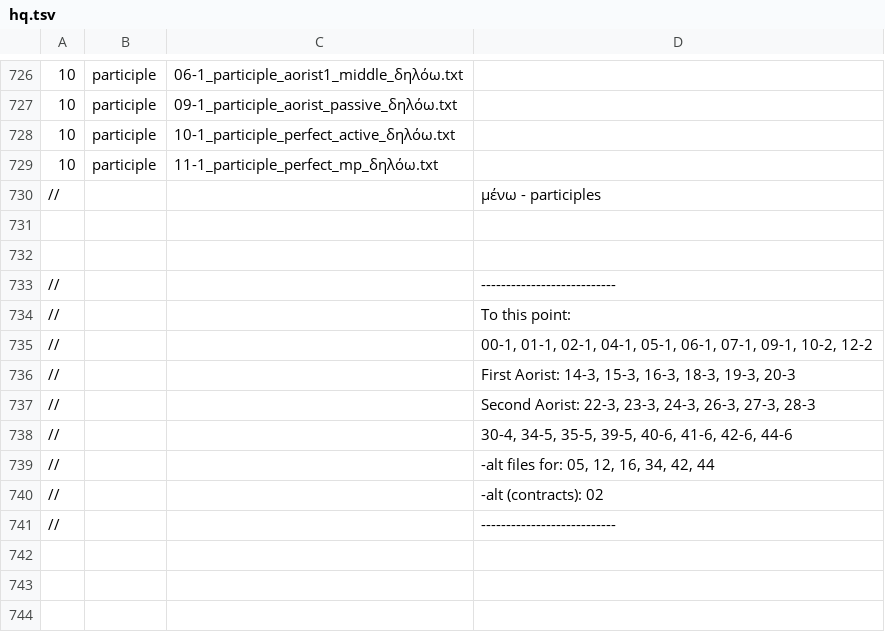
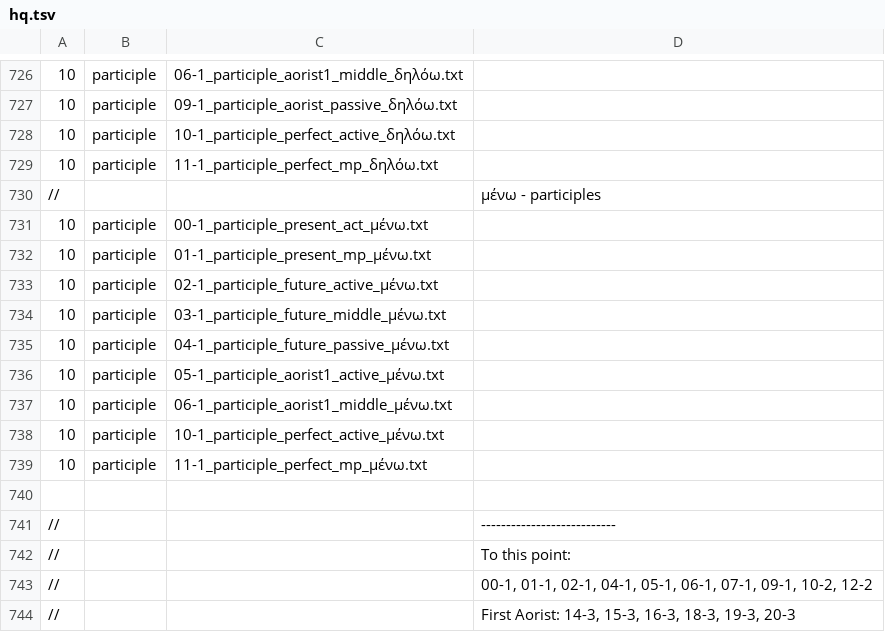
Before and after one commit to Eumaeus/Donafer, a TSV file: data/morphology/chapters/hq.tsv, drawn as a sheet; only a part is shown, gaps mark what is left out; the shorter side is filled out with more unchanged rows; the diff names each change by its address in the sheet, - before the commit and + after, or states it on an @@ line.

Commit message:
Add various participle forms of the verb μένω to morphology data

```diff
--- a/data/morphology/chapters/hq.tsv
+++ b/data/morphology/chapters/hq.tsv
-row 731: (empty)
+row 731: 10 | participle | 00-1_participle_present_act_μένω.txt
+row 732: 10 | participle | 01-1_participle_present_mp_μένω.txt
+row 733: 10 | participle | 02-1_participle_future_active_μένω.txt
+row 734: 10 | participle | 03-1_participle_future_middle_μένω.txt
+row 735: 10 | participle | 04-1_participle_future_passive_μένω.txt
+row 736: 10 | participle | 05-1_participle_aorist1_active_μένω.txt
+row 737: 10 | participle | 06-1_participle_aorist1_middle_μένω.txt
+row 738: 10 | participle | 10-1_participle_perfect_active_μένω.txt
+row 739: 10 | participle | 11-1_participle_perfect_mp_μένω.txt
```
Also changed, not shown: 9 other files.
